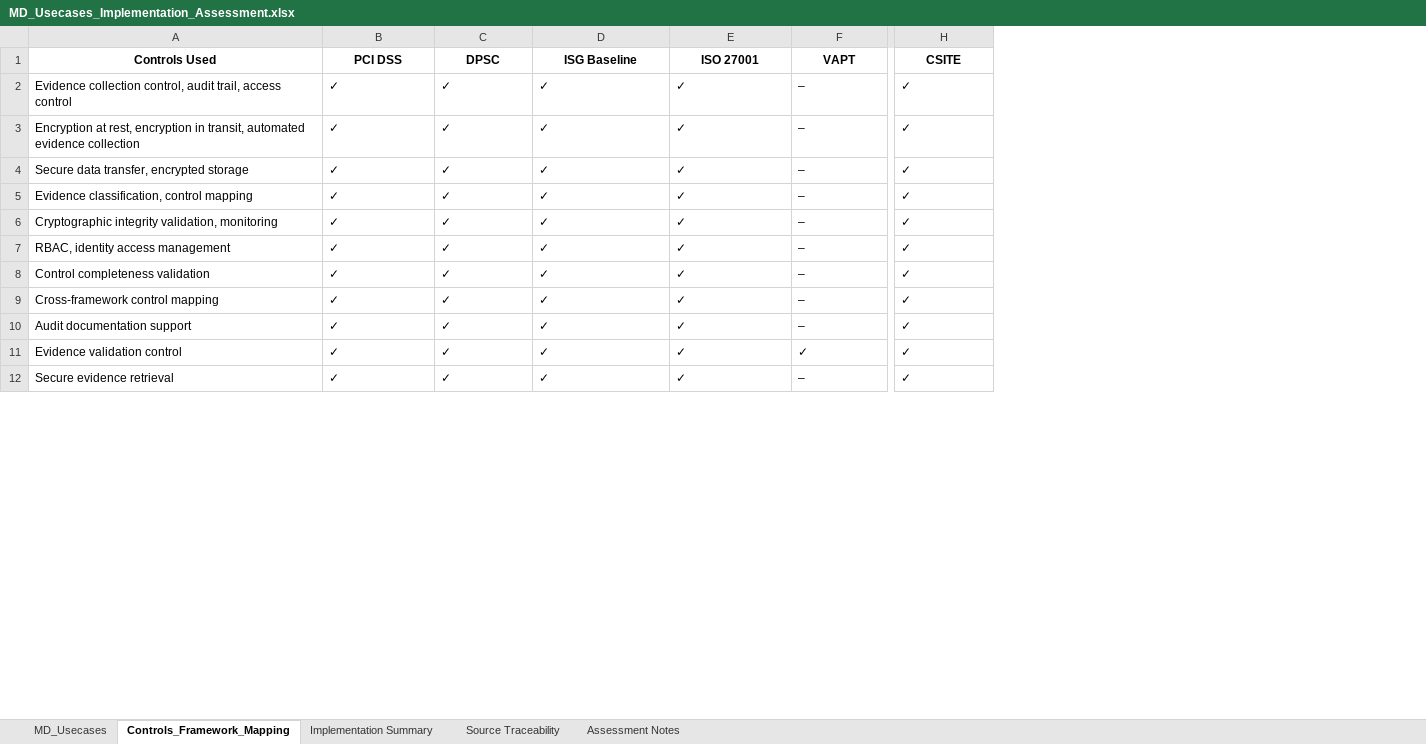
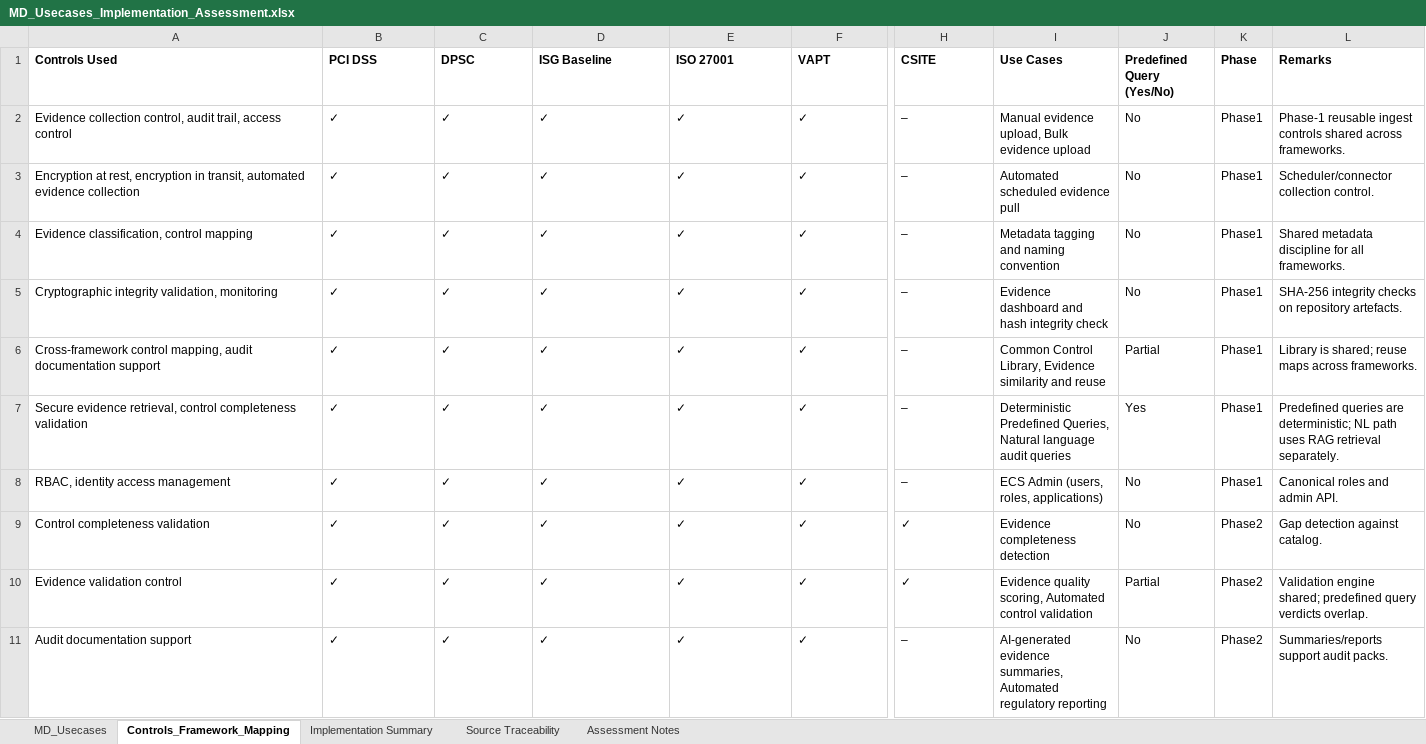
Before and after one commit to ECS-Platform/ecs-enterprise-backup, an Excel workbook: docs/use-cases/MD_Usecases_Implementation_Assessment.xlsx, sheet Controls_Framework_Mapping, drawn as a sheet; only a part is shown, gaps mark what is left out; values as stored, in another font and other column widths than the file's, no borders; removed rows and columns are numbered as before the commit, all else as after; rows hold the shown columns only; the diff covers the shown part only; the diff names each change by its address in the sheet, - before the commit and + after, or states it on an @@ line.

```diff
--- a/docs/use-cases/MD_Usecases_Implementation_Assessment.xlsx (sheet Controls_Framework_Mapping)
+++ b/docs/use-cases/MD_Usecases_Implementation_Assessment.xlsx (sheet Controls_Framework_Mapping)
+column I (Use Cases), rows 2-5: Manual evidence upload, Bulk evidence upload | Automated scheduled evidence pull | Metadata tagging and naming convention | Evidence dashboard and hash integrity check; rows 8-11: ECS Admin (users, roles, applications) | Evidence completeness detection | Evidence quality scoring, Automated control validation | AI-generated evidence summaries, Automated regulatory reporting
+column J (Predefined Query (Yes/No)), rows 2-5: all No; rows 8-11: No | No | Partial | No
+column K (Phase), rows 2-5: all Phase1; rows 8-11: Phase1 | Phase2 | Phase2 | Phase2
+column L (Remarks), rows 2-5: Phase-1 reusable ingest controls shared across frameworks. | Scheduler/connector collection control. | Shared metadata discipline for all frameworks. | SHA-256 integrity checks on repository artefacts.; rows 8-11: Canonical roles and admin API. | Gap detection against catalog. | Validation engine shared; predefined query verdicts overlap. | Summaries/reports support audit packs.
-A1:H1 alignment: center
+A1:H1 alignment: left
-F2:F3 (VAPT): –
+F2:F3 (VAPT): ✓
-H2:H3 (CSITE): ✓
+H2:H3 (CSITE): –
-row 4: Secure data transfer, encrypted storage | ✓ | ✓ | ✓ | ✓ | – | ✓
-F4:F5 (VAPT): –
+F4:F5 (VAPT): ✓
-H4:H5 (CSITE): ✓
+H4:H5 (CSITE): –
+row 6: Cross-framework control mapping, audit documentation support | ✓ | ✓ | ✓ | ✓ | ✓ | – | Common Control Library, Evidence similarity and reuse | Partial | Phase1 | Library is shared; reuse maps across frameworks.
+row 7: Secure evidence retrieval, control completeness validation | ✓ | ✓ | ✓ | ✓ | ✓ | – | Deterministic Predefined Queries, Natural language audit queries | Yes | Phase1 | Predefined queries are deterministic; NL path uses RAG retrieval separately.
-F8:F9 (VAPT): –
+F8:F9 (VAPT): ✓
-H8 (CSITE): ✓
+H8 (CSITE): –
-row 9: Cross-framework control mapping | ✓ | ✓ | ✓ | ✓ | – | ✓
-row 10: Audit documentation support | ✓ | ✓ | ✓ | ✓ | – | ✓
-A11 (Controls Used): Secure evidence retrieval
+A11 (Controls Used): Audit documentation support
-F11 (VAPT): –
+F11 (VAPT): ✓
-H11 (CSITE): ✓
+H11 (CSITE): –
```
Also changed, not shown: 5 removed rows, 12 edited cells and cell formats elsewhere in this sheet, sheet MD_Usecases, sheet Source Traceability, sheet Implementation Summary, sheet Assessment Notes.
